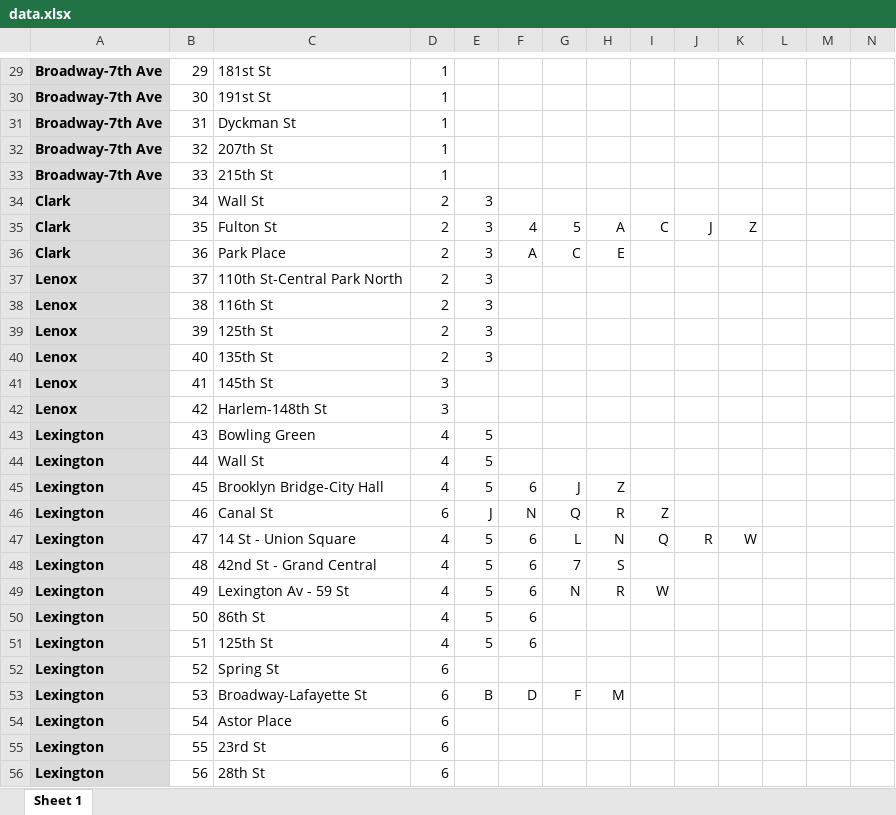
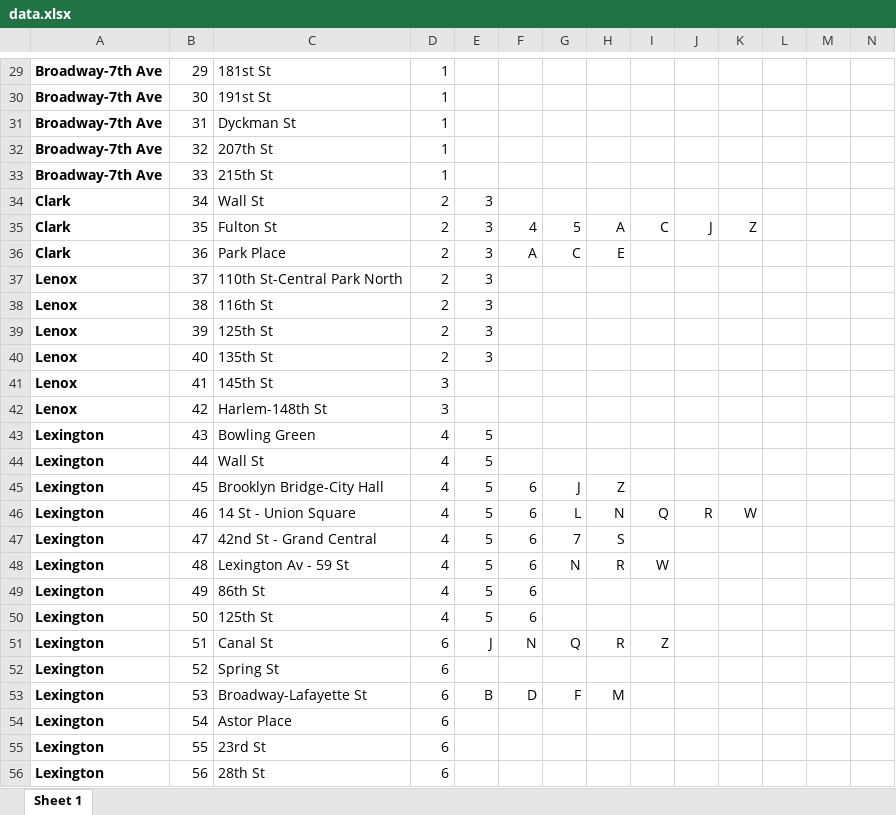
Before and after one commit to drozenzaft/finalproject, an Excel workbook: data.xlsx, sheet Sheet 1, drawn as a sheet; only a part is shown, gaps mark what is left out; values as stored, in another font and other column widths than the file's, no borders; the diff covers the shown part only; the diff names each change by its address in the sheet, - before the commit and + after, or states it on an @@ line.

```diff
--- a/data.xlsx (sheet Sheet 1)
+++ b/data.xlsx (sheet Sheet 1)
-A29:A56 fill: #DBDBDB
+A29:A56 fill: none
-C46: Canal St
+C46: 14 St - Union Square
-D46: 6
+D46: 4
-E46: J
+E46: 5
-F46: N
+F46: 6
-G46: Q
+G46: L
-H46: R
+H46: N
-I46: Z
+I46: Q
-J46: (empty)
+J46: R
-K46: (empty)
+K46: W
-C47: 14 St - Union Square
+C47: 42nd St - Grand Central
-G47: L
+G47: 7
-H47: N
+H47: S
-I47: Q
+I47: (empty)
-J47: R
+J47: (empty)
-K47: W
+K47: (empty)
-C48: 42nd St - Grand Central
+C48: Lexington Av - 59 St
-G48: 7
+G48: N
-H48: S
+H48: R
-I48: (empty)
+I48: W
-C49: Lexington Av - 59 St
+C49: 86th St
-G49: N
+G49: (empty)
-H49: R
+H49: (empty)
-I49: W
+I49: (empty)
-C50: 86th St
+C50: 125th St
-C51: 125th St
+C51: Canal St
-D51: 4
+D51: 6
-E51: 5
+E51: J
-F51: 6
+F51: N
-G51: (empty)
+G51: Q
-H51: (empty)
+H51: R
-I51: (empty)
+I51: Z
```
Also changed, not shown: cell formats elsewhere in this sheet.
